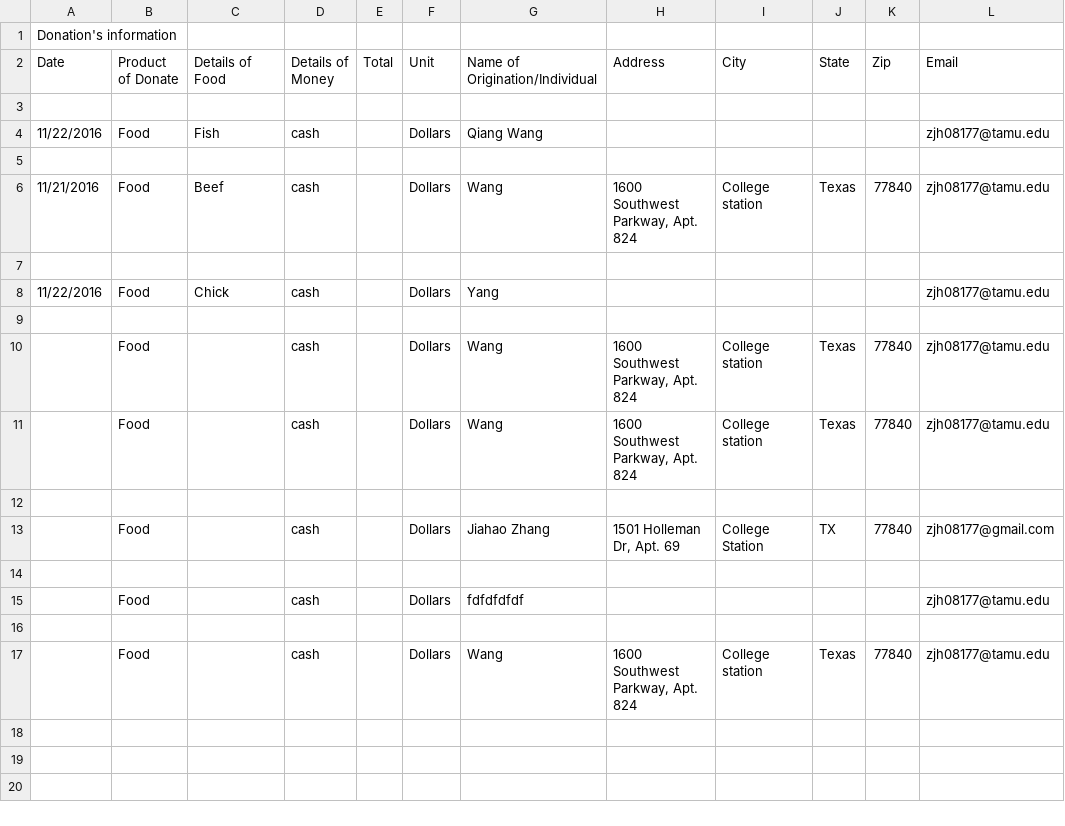
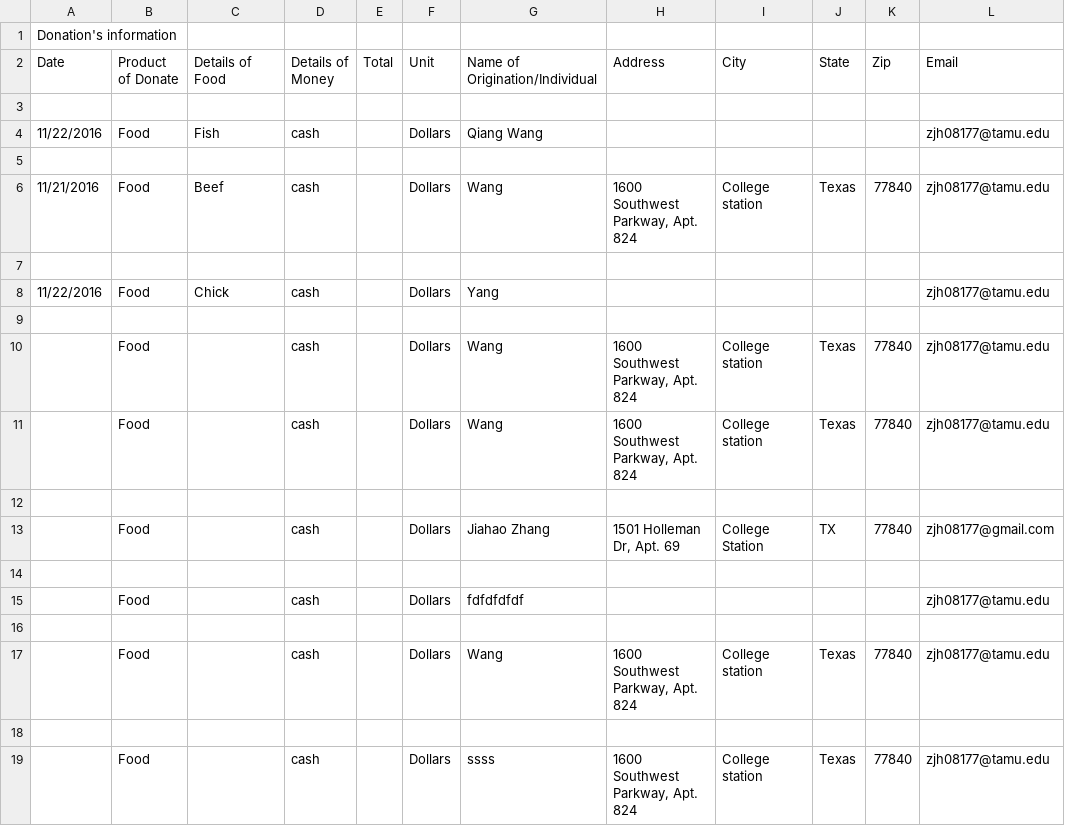
Before and after one commit to zhengkai2001/BV-Food-Bank, a CSV file: DonationInfo_2016-11-22.csv, drawn as a sheet; the diff names each change by its address in the sheet, - before the commit and + after, or states it on an @@ line.

```diff
--- a/DonationInfo_2016-11-22.csv
+++ b/DonationInfo_2016-11-22.csv
+row 18: (empty)
+row 19:  | Food |  | cash |  | Dollars | ssss | 1600 Southwest Parkway, Apt. 824 | College station | Texas | 77840 | zjh08177@tamu.edu
```
Also changed, not shown: 7 other files.
